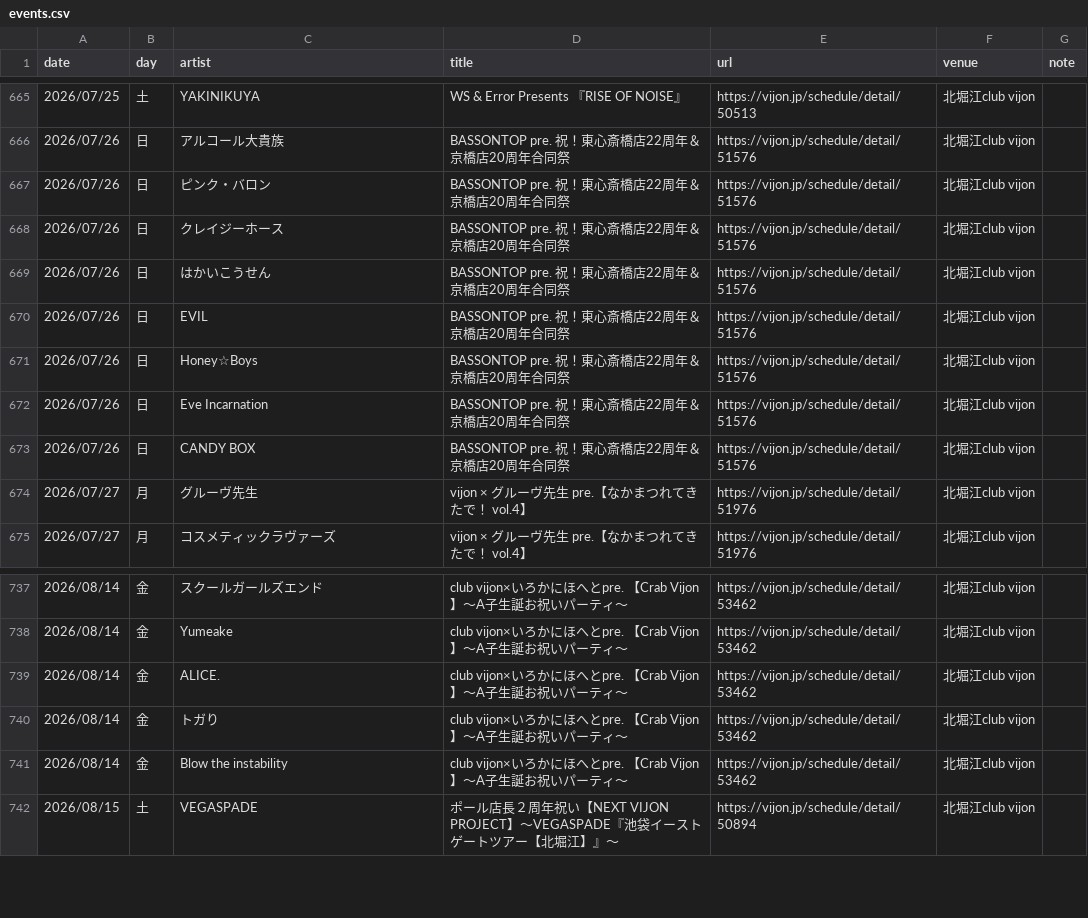
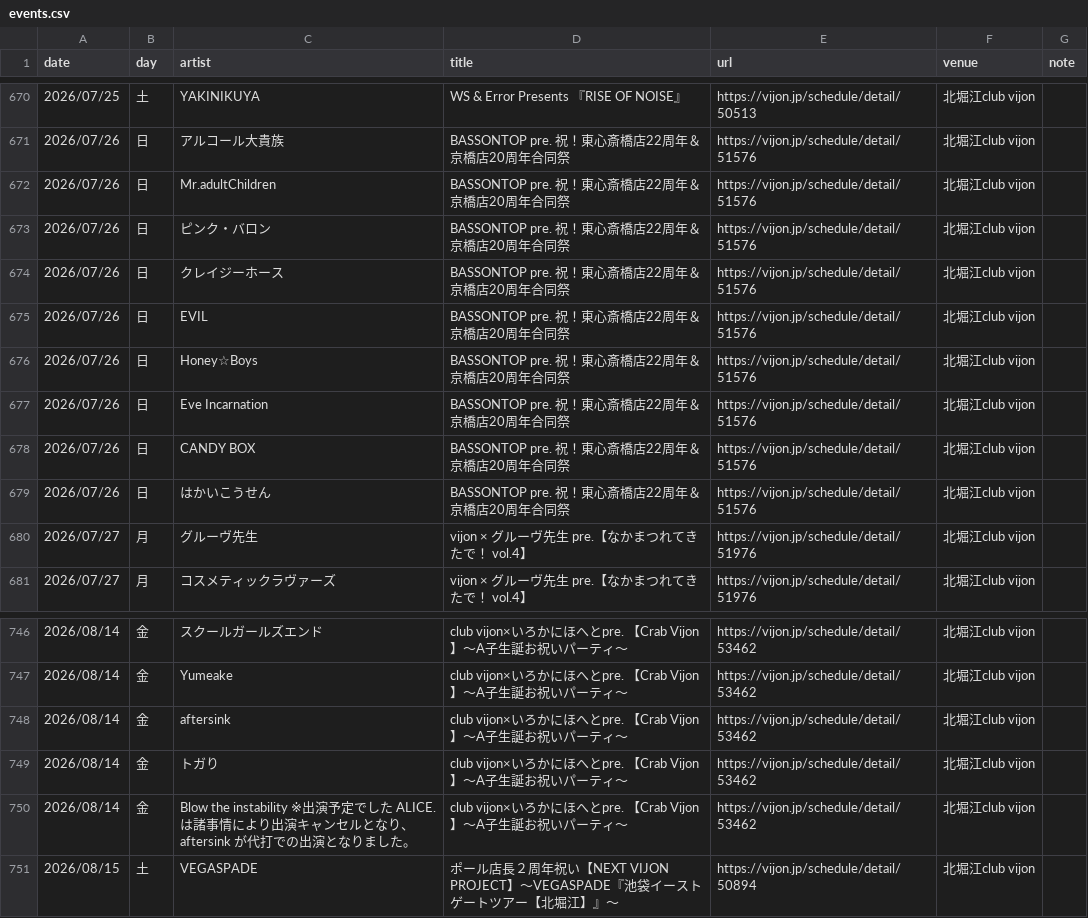
Before and after one commit to yoshitaka-ishizu/livesearch, a CSV file: backend/data/events.csv, drawn as a sheet; only a part is shown, gaps mark what is left out; addresses are those after the commit; the diff covers the shown part only; the diff names each change by its address in the sheet, - before the commit and + after, or states it on an @@ line.

```diff
--- a/backend/data/events.csv
+++ b/backend/data/events.csv
+row 672: 2026/07/26 | 日 | Mr.adultChildren | BASSONTOP pre. 祝！東心斎橋店22周年＆京橋店20周年合同祭 | https://vijon.jp/schedule/detail/51576 | 北堀江club vijon
@@ row 669 moved to row 679: 2026/07/26 @@
-C748 (artist): ALICE.
+C748 (artist): aftersink
-C750 (artist): …the instability
+C750 (artist): …the instability ※出演予定でした ALICE. は諸事情により出演キャンセルとなり、 aftersink が代打での出演となりました。
```
Also changed, not shown: 31 added rows and 4 edited cells elsewhere in this file, 1 other file.
